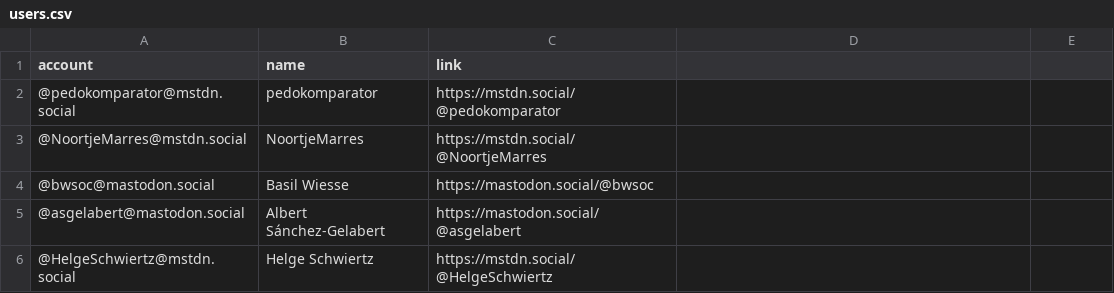
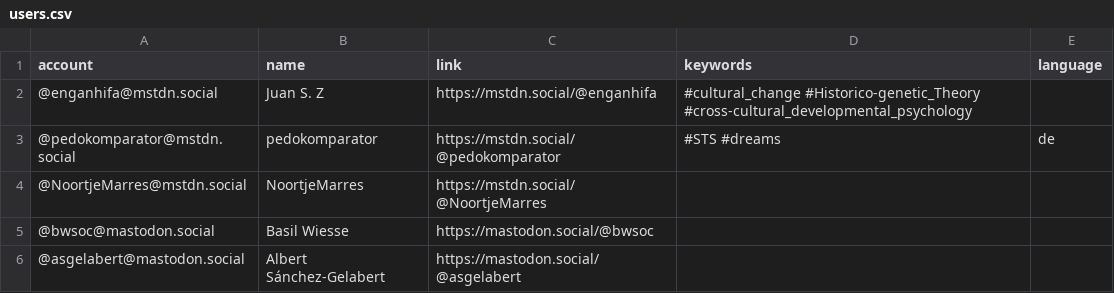
Before and after one commit to trutzig89182/Mastodon-Sociologists, a CSV file: resources/users.csv, drawn as a sheet; only a part is shown; the shorter side is filled out with more unchanged rows.

Commit message:
added colums keywords and language to csv file
relates to #15

```diff
--- a/resources/users.csv
+++ b/resources/users.csv
@@ -1,3 +1,4 @@
-account,name,link
-@pedokomparator@mstdn.social,pedokomparator,https://mstdn.social/@pedokomparator
+account,name,link,keywords,language
+@enganhifa@mstdn.social,Juan S. Z,https://mstdn.social/@enganhifa,#cultural_change #Historico-genetic_Theory #cross-cultural_developmental_psychology
+@pedokomparator@mstdn.social,pedokomparator,https://mstdn.social/@pedokomparator,#STS #dreams,de
 @NoortjeMarres@mstdn.social,NoortjeMarres,https://mstdn.social/@NoortjeMarres
```
Also changed, not shown: 2 other files.
